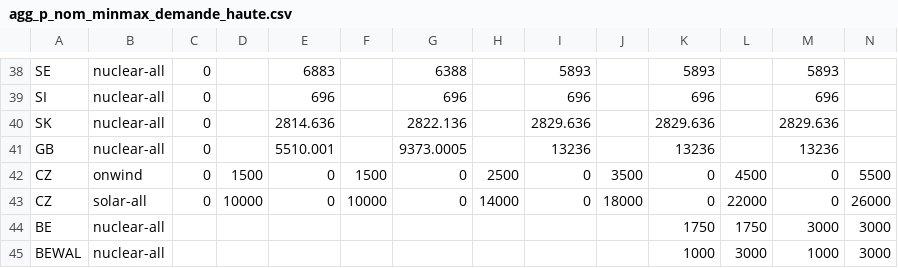
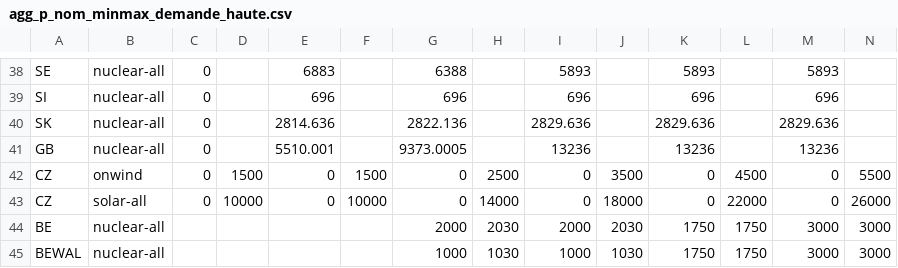
Before and after one commit to IntSusEnergySystems/pypsa-wal, a CSV file: data/walloon/agg_p_nom_minmax_demande_haute.csv, drawn as a sheet; only a part is shown, gaps mark what is left out.

```diff
--- a/data/walloon/agg_p_nom_minmax_demande_haute.csv
+++ b/data/walloon/agg_p_nom_minmax_demande_haute.csv
@@ -43,3 +43,3 @@ CZ,onwind,0,1500,0,1500,0,2500,0,3500,0,4500,0,5500
 CZ,solar-all,0,10000,0,10000,0,14000,0,18000,0,22000,0,26000
-BE,nuclear-all,,,,,,,,,1750,1750,3000,3000
-BEWAL,nuclear-all,,,,,,,,,1000,3000,1000,3000
+BE,nuclear-all,,,,,2000,2030,2000,2030,1750,1750,3000,3000
+BEWAL,nuclear-all,,,,,1000,1030,1000,1030,1750,1750,3000,3000
```
Also changed, not shown: data/walloon/custom_potentials.csv, 17 other files.
